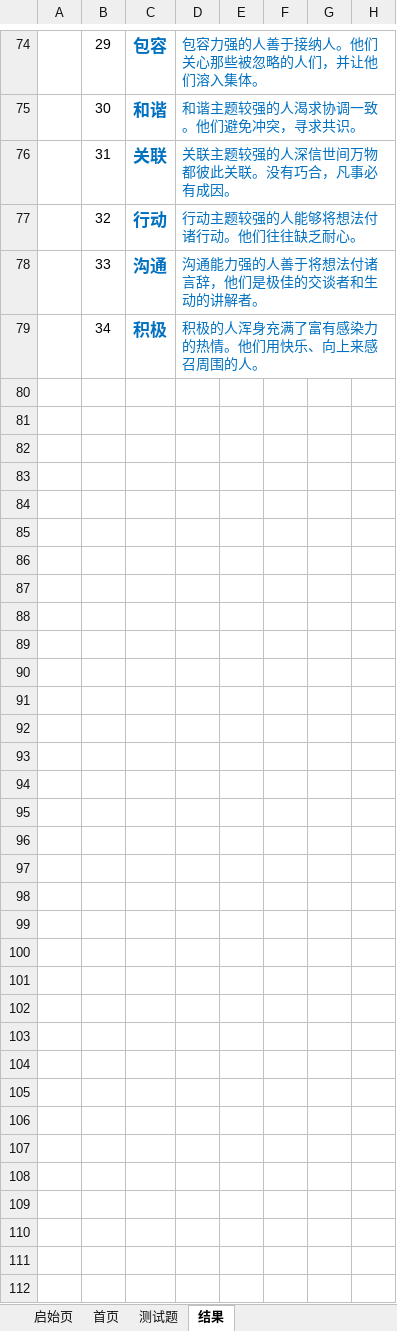
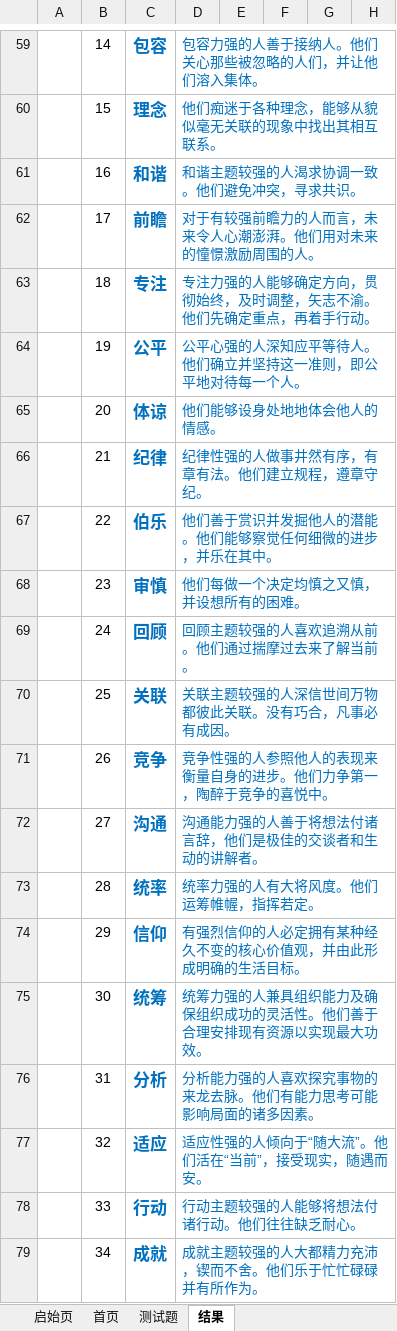
Before and after one commit to eric-qingyun/talks, an Excel workbook: tianxuanshiye/gallup-test.xlsx, sheet 结果, drawn as a sheet; only a part is shown, gaps mark what is left out; values as stored, in another font and other column widths than the file's, no borders; conditional formats not drawn; removed rows and columns are numbered as before the commit, all else as after; the diff covers the shown part only; the diff names each change by its address in the sheet, - before the commit and + after, or states it on an @@ line.

```diff
--- a/tianxuanshiye/gallup-test.xlsx (sheet 结果)
+++ b/tianxuanshiye/gallup-test.xlsx (sheet 结果)
-B59: 29
+B59: 14
+row 60:  | 15 | 理念 | 他们痴迷于各种理念，能够从貌似毫无关联的现象中找出其相互联系。
-B61: 30
+B61: 16
+row 62:  | 17 | 前瞻 | 对于有较强前瞻力的人而言，未来令人心潮澎湃。他们用对未来的憧憬激励周围的人。
+row 63:  | 18 | 专注 | 专注力强的人能够确定方向，贯彻始终，及时调整，矢志不渝。他们先确定重点，再着手行动。
+row 64:  | 19 | 公平 | 公平心强的人深知应平等待人。他们确立并坚持这一准则，即公平地对待每一个人。
+row 65:  | 20 | 体谅 | 他们能够设身处地地体会他人的情感。
+row 66:  | 21 | 纪律 | 纪律性强的人做事井然有序，有章有法。他们建立规程，遵章守纪。
+row 67:  | 22 | 伯乐 | 他们善于赏识并发掘他人的潜能。他们能够察觉任何细微的进步，并乐在其中。
+row 68:  | 23 | 审慎 | 他们每做一个决定均慎之又慎，并设想所有的困难。
+row 69:  | 24 | 回顾 | 回顾主题较强的人喜欢追溯从前。他们通过揣摩过去来了解当前。
-B70: 31
+B70: 25
-row 77:  | 32 | 行动 | 行动主题较强的人能够将想法付诸行动。他们往往缺乏耐心。
+row 71:  | 26 | 竞争 | 竞争性强的人参照他人的表现来衡量自身的进步。他们力争第一，陶醉于竞争的喜悦中。
-B72: 33
+B72: 27
-row 79:  | 34 | 积极 | 积极的人浑身充满了富有感染力的热情。他们用快乐、向上来感召周围的人。
+row 73:  | 28 | 统率 | 统率力强的人有大将风度。他们运筹帷幄，指挥若定。
+row 74:  | 29 | 信仰 | 有强烈信仰的人必定拥有某种经久不变的核心价值观，并由此形成明确的生活目标。
+row 75:  | 30 | 统筹 | 统筹力强的人兼具组织能力及确保组织成功的灵活性。他们善于合理安排现有资源以实现最大功效。
+row 76:  | 31 | 分析 | 分析能力强的人喜欢探究事物的来龙去脉。他们有能力思考可能影响局面的诸多因素。
+row 77:  | 32 | 适应 | 适应性强的人倾向于“随大流”。他们活在“当前”，接受现实，随遇而安。
+row 78:  | 33 | 行动 | 行动主题较强的人能够将想法付诸行动。他们往往缺乏耐心。
+row 79:  | 34 | 成就 | 成就主题较强的人大都精力充沛，锲而不舍。他们乐于忙忙碌碌并有所作为。
```
Also changed, not shown: 25 added rows, 40 removed rows and 26 edited cells elsewhere in this sheet, sheet 测试题, formulas that keep their value, charts or pictures.
